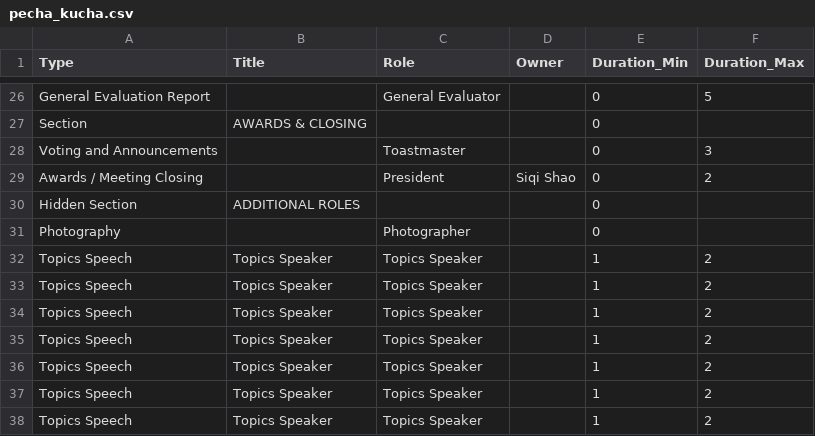
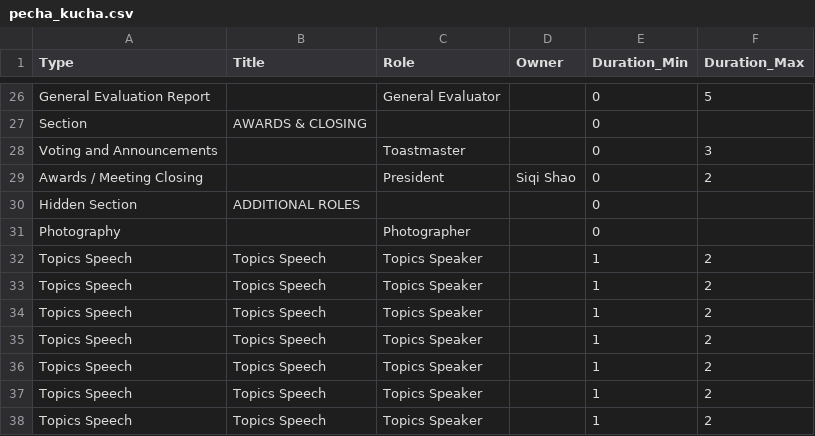
Before and after one commit to innoeduke/vpemaster, a CSV file: app/static/mtg_templates/pecha_kucha.csv, drawn as a sheet; only a part is shown, gaps mark what is left out.

```diff
--- a/app/static/mtg_templates/pecha_kucha.csv
+++ b/app/static/mtg_templates/pecha_kucha.csv
@@ -31,8 +31,8 @@ Hidden Section,ADDITIONAL ROLES,,,0,
 Photography,,Photographer,,0,
-Topics Speech,Topics Speaker,Topics Speaker,,1,2
-Topics Speech,Topics Speaker,Topics Speaker,,1,2
-Topics Speech,Topics Speaker,Topics Speaker,,1,2
-Topics Speech,Topics Speaker,Topics Speaker,,1,2
-Topics Speech,Topics Speaker,Topics Speaker,,1,2
-Topics Speech,Topics Speaker,Topics Speaker,,1,2
-Topics Speech,Topics Speaker,Topics Speaker,,1,2
+Topics Speech,Topics Speech,Topics Speaker,,1,2
+Topics Speech,Topics Speech,Topics Speaker,,1,2
+Topics Speech,Topics Speech,Topics Speaker,,1,2
+Topics Speech,Topics Speech,Topics Speaker,,1,2
+Topics Speech,Topics Speech,Topics Speaker,,1,2
+Topics Speech,Topics Speech,Topics Speaker,,1,2
+Topics Speech,Topics Speech,Topics Speaker,,1,2
```
Also changed, not shown: app/static/mtg_templates/club_election.csv, app/static/mtg_templates/default.csv, 9 other files.
